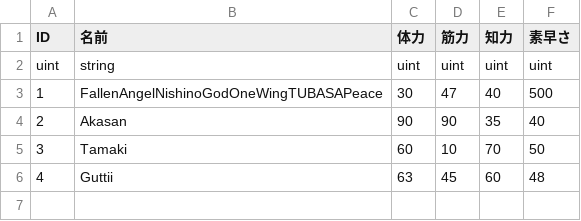
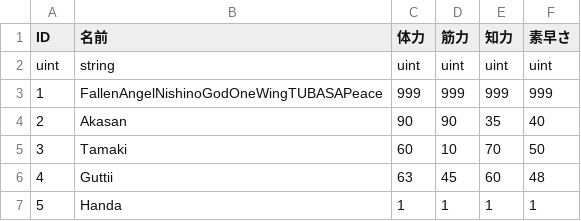
Before and after one commit to NodaRintaro/TowerDefense_2025, a CSV file: Assets/Resources/CharacterData/CharacterData.csv, drawn as a sheet.

```diff
--- a/Assets/Resources/CharacterData/CharacterData.csv
+++ b/Assets/Resources/CharacterData/CharacterData.csv
@@ -2,3 +2,3 @@
 "uint","string","uint","uint","uint","uint"
-"1","FallenAngelNishinoGodOneWingTUBASAPeace","30","47","40","500"
+"1","FallenAngelNishinoGodOneWingTUBASAPeace","999","999","999","999"
 "2","Akasan","90","90","35","40"
@@ -6 +6,2 @@
 "4","Guttii","63","45","60","48"
+"5","Handa","1","1","1","1"
```
Also changed, not shown: 55 other files.
